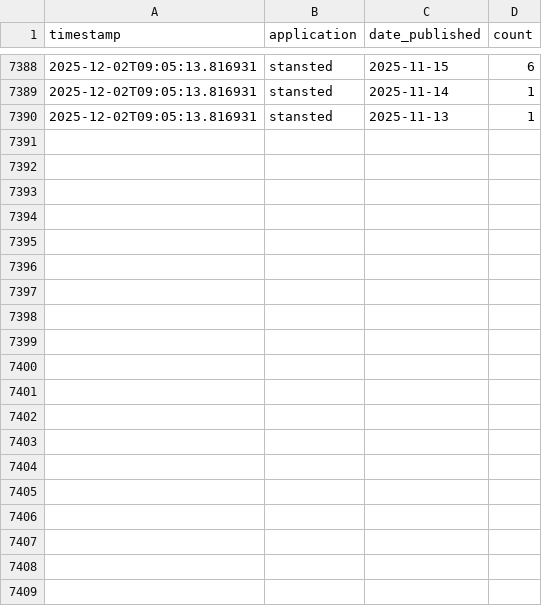
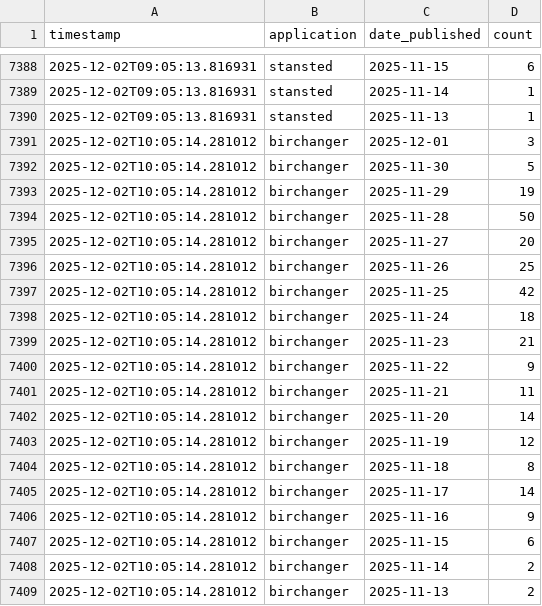
Before and after one commit to M14e5/savebirchanger, a CSV file: monitoring_data/timeseries.csv, drawn as a sheet; only a part is shown, gaps mark what is left out; the diff covers the shown part only.

Commit message:
Update objection data - 2025-12-02 10:05:14

```diff
--- a/monitoring_data/timeseries.csv
+++ b/monitoring_data/timeseries.csv
@@ -7390 +7390,20 @@ timestamp,application,date_published,count
 2025-12-02T09:05:13.816931,stansted,2025-11-13,1
+2025-12-02T10:05:14.281012,birchanger,2025-12-01,3
+2025-12-02T10:05:14.281012,birchanger,2025-11-30,5
+2025-12-02T10:05:14.281012,birchanger,2025-11-29,19
+2025-12-02T10:05:14.281012,birchanger,2025-11-28,50
+2025-12-02T10:05:14.281012,birchanger,2025-11-27,20
+2025-12-02T10:05:14.281012,birchanger,2025-11-26,25
+2025-12-02T10:05:14.281012,birchanger,2025-11-25,42
+2025-12-02T10:05:14.281012,birchanger,2025-11-24,18
+2025-12-02T10:05:14.281012,birchanger,2025-11-23,21
+2025-12-02T10:05:14.281012,birchanger,2025-11-22,9
+2025-12-02T10:05:14.281012,birchanger,2025-11-21,11
+2025-12-02T10:05:14.281012,birchanger,2025-11-20,14
+2025-12-02T10:05:14.281012,birchanger,2025-11-19,12
+2025-12-02T10:05:14.281012,birchanger,2025-11-18,8
+2025-12-02T10:05:14.281012,birchanger,2025-11-17,14
+2025-12-02T10:05:14.281012,birchanger,2025-11-16,9
+2025-12-02T10:05:14.281012,birchanger,2025-11-15,6
+2025-12-02T10:05:14.281012,birchanger,2025-11-14,2
+2025-12-02T10:05:14.281012,birchanger,2025-11-13,2
```
Also changed, not shown: 19 added rows elsewhere in this file, 2 other files.
